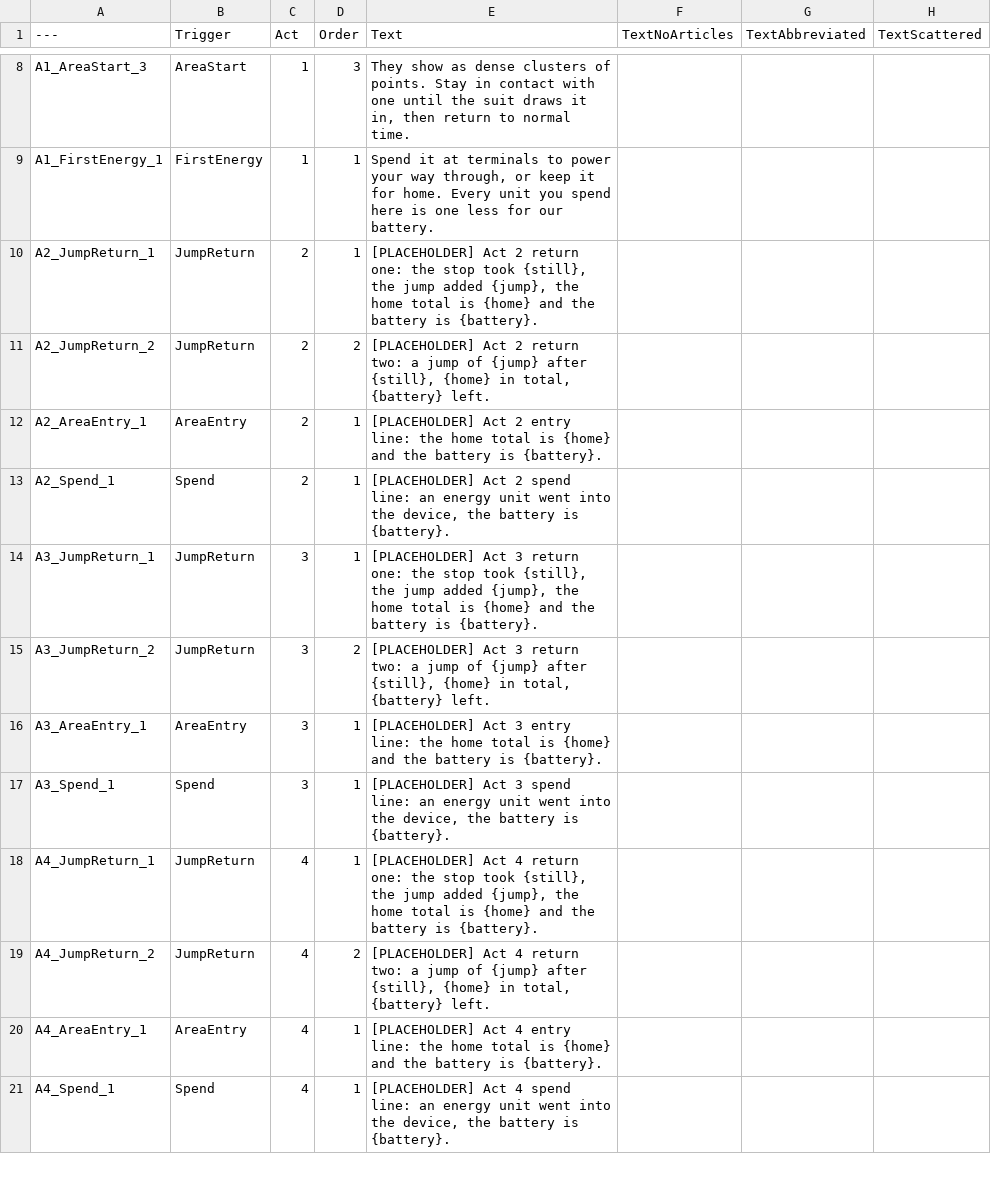
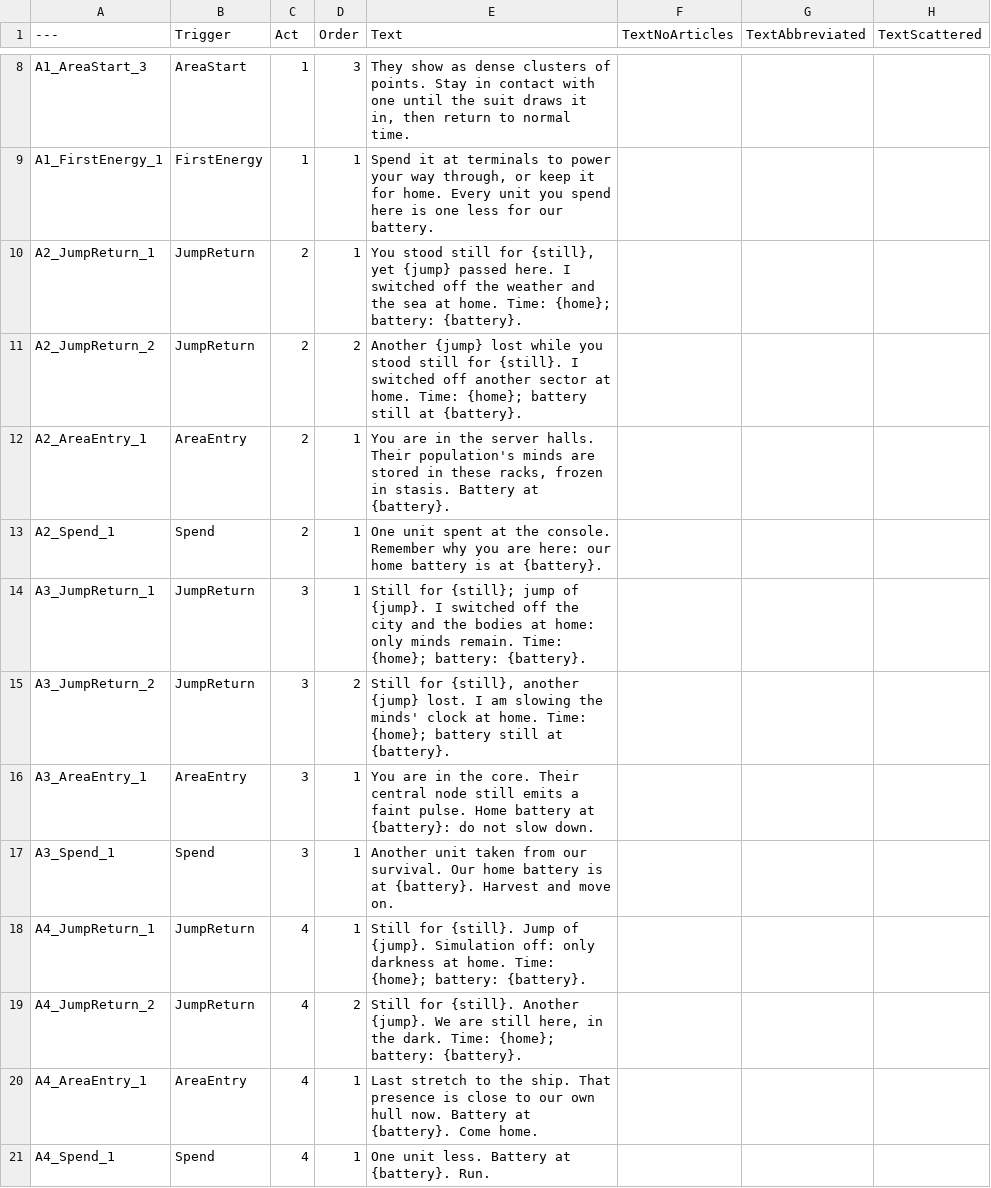
Before and after one commit to Shred0/the-last-shift, a CSV file: Narrative/DT_AIMessages.csv, drawn as a sheet; only a part is shown, gaps mark what is left out; the diff covers the shown part only.

```diff
--- a/Narrative/DT_AIMessages.csv
+++ b/Narrative/DT_AIMessages.csv
@@ -9,13 +9,13 @@ A1_AreaStart_3,AreaStart,1,3,"They show as dense clusters of points. Stay in con
 A1_FirstEnergy_1,FirstEnergy,1,1,"Spend it at terminals to power your way through, or keep it for home. Every unit you spend here is one less for our battery.",,,
-A2_JumpReturn_1,JumpReturn,2,1,"[PLACEHOLDER] Act 2 return one: the stop took {still}, the jump added {jump}, the home total is {home} and the battery is {battery}.",,,
-A2_JumpReturn_2,JumpReturn,2,2,"[PLACEHOLDER] Act 2 return two: a jump of {jump} after {still}, {home} in total, {battery} left.",,,
-A2_AreaEntry_1,AreaEntry,2,1,"[PLACEHOLDER] Act 2 entry line: the home total is {home} and the battery is {battery}.",,,
-A2_Spend_1,Spend,2,1,"[PLACEHOLDER] Act 2 spend line: an energy unit went into the device, the battery is {battery}.",,,
-A3_JumpReturn_1,JumpReturn,3,1,"[PLACEHOLDER] Act 3 return one: the stop took {still}, the jump added {jump}, the home total is {home} and the battery is {battery}.",,,
-A3_JumpReturn_2,JumpReturn,3,2,"[PLACEHOLDER] Act 3 return two: a jump of {jump} after {still}, {home} in total, {battery} left.",,,
-A3_AreaEntry_1,AreaEntry,3,1,"[PLACEHOLDER] Act 3 entry line: the home total is {home} and the battery is {battery}.",,,
-A3_Spend_1,Spend,3,1,"[PLACEHOLDER] Act 3 spend line: an energy unit went into the device, the battery is {battery}.",,,
-A4_JumpReturn_1,JumpReturn,4,1,"[PLACEHOLDER] Act 4 return one: the stop took {still}, the jump added {jump}, the home total is {home} and the battery is {battery}.",,,
-A4_JumpReturn_2,JumpReturn,4,2,"[PLACEHOLDER] Act 4 return two: a jump of {jump} after {still}, {home} in total, {battery} left.",,,
-A4_AreaEntry_1,AreaEntry,4,1,"[PLACEHOLDER] Act 4 entry line: the home total is {home} and the battery is {battery}.",,,
-A4_Spend_1,Spend,4,1,"[PLACEHOLDER] Act 4 spend line: an energy unit went into the device, the battery is {battery}.",,,
+A2_JumpReturn_1,JumpReturn,2,1,"You stood still for {still}, yet {jump} passed here. I switched off the weather and the sea at home. Time: {home}; battery: {battery}.",,,
+A2_JumpReturn_2,JumpReturn,2,2,Another {jump} lost while you stood still for {still}. I switched off another sector at home. Time: {home}; battery still at {battery}.,,,
+A2_AreaEntry_1,AreaEntry,2,1,"You are in the server halls. Their population's minds are stored in these racks, frozen in stasis. Battery at {battery}.",,,
+A2_Spend_1,Spend,2,1,One unit spent at the console. Remember why you are here: our home battery is at {battery}.,,,
+A3_JumpReturn_1,JumpReturn,3,1,"Still for {still}; jump of {jump}. I switched off the city and the bodies at home: only minds remain. Time: {home}; battery: {battery}.",,,
+A3_JumpReturn_2,JumpReturn,3,2,"Still for {still}, another {jump} lost. I am slowing the minds' clock at home. Time: {home}; battery still at {battery}.",,,
+A3_AreaEntry_1,AreaEntry,3,1,You are in the core. Their central node still emits a faint pulse. Home battery at {battery}: do not slow down.,,,
+A3_Spend_1,Spend,3,1,Another unit taken from our survival. Our home battery is at {battery}. Harvest and move on.,,,
+A4_JumpReturn_1,JumpReturn,4,1,"Still for {still}. Jump of {jump}. Simulation off: only darkness at home. Time: {home}; battery: {battery}.",,,
+A4_JumpReturn_2,JumpReturn,4,2,"Still for {still}. Another {jump}. We are still here, in the dark. Time: {home}; battery: {battery}.",,,
+A4_AreaEntry_1,AreaEntry,4,1,Last stretch to the ship. That presence is close to our own hull now. Battery at {battery}. Come home.,,,
+A4_Spend_1,Spend,4,1,One unit less. Battery at {battery}. Run.,,,
```
Also changed, not shown: 12 edited cells elsewhere in this file, Narrative/DT_Logs.csv, Narrative/DT_Prologue.csv, 9 other files.
